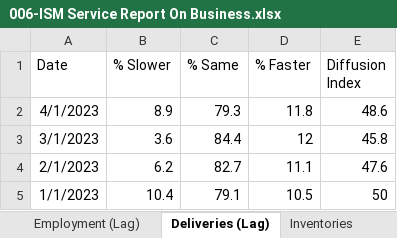
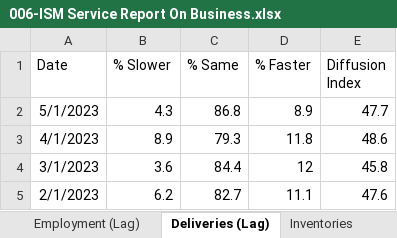
Before and after one commit to Necksus/TradingData, an Excel workbook: Excel/006-ISM Service Report On Business.xlsx, sheet Deliveries (Lag), drawn as a sheet; only a part is shown; the shorter side is filled out with more unchanged rows; values as stored, in another font and other column widths than the file's, no borders; table styles not drawn; the diff names each change by its address in the sheet, - before the commit and + after, or states it on an @@ line.

```diff
--- a/Excel/006-ISM Service Report On Business.xlsx (sheet Deliveries (Lag))
+++ b/Excel/006-ISM Service Report On Business.xlsx (sheet Deliveries (Lag))
+row 2: 5/1/2023 | 4.3 | 86.8 | 8.9 | 47.7
```
Also changed, not shown: sheet Heatmap, sheet Business Activity (Lead), sheet New Orders (Lead), sheet Inv. Sentiment, sheet Prices, sheet Employment (Lag), 5 more sheets, formulas that keep their value, charts or pictures, 3 other files.
